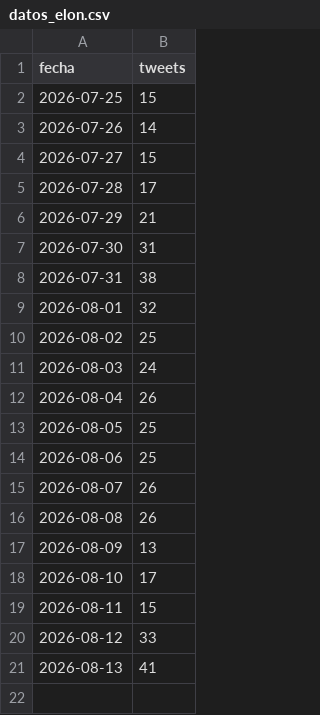
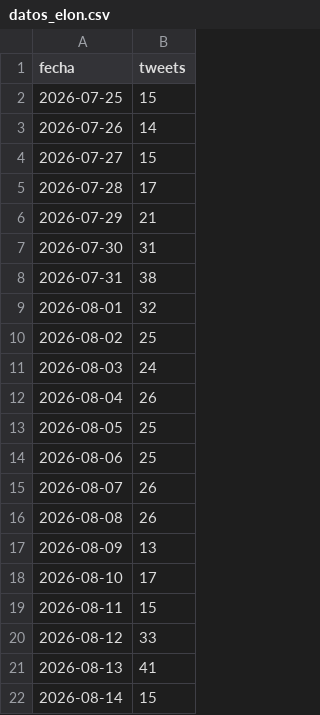
Before and after one commit to lamegawi/bot-polymarket-elon-v2, a CSV file: datos_elon.csv, drawn as a sheet.

```diff
--- a/datos_elon.csv
+++ b/datos_elon.csv
@@ -21 +21,2 @@ fecha,tweets
 2026-08-13,41
+2026-08-14,15
```
Also changed, not shown: 4 other files.
